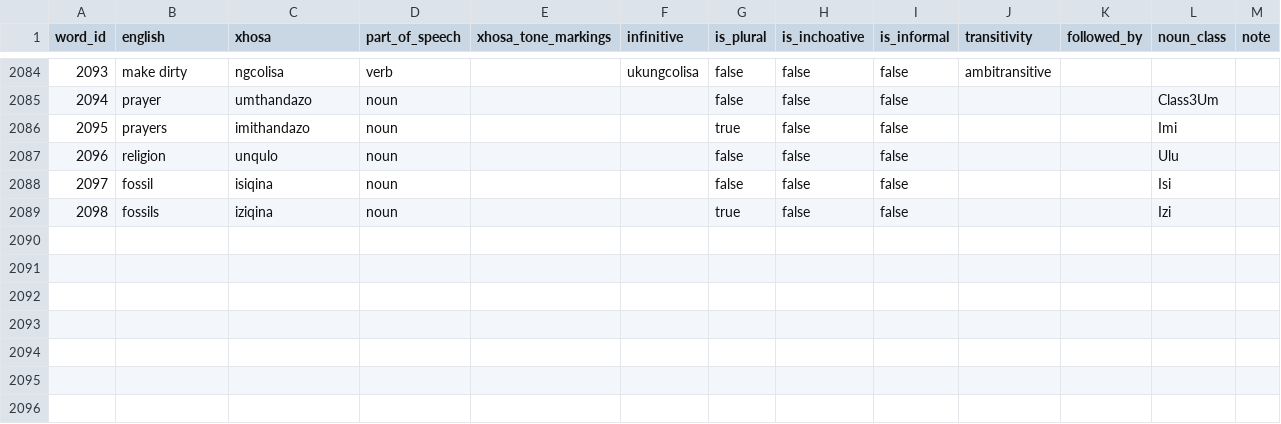
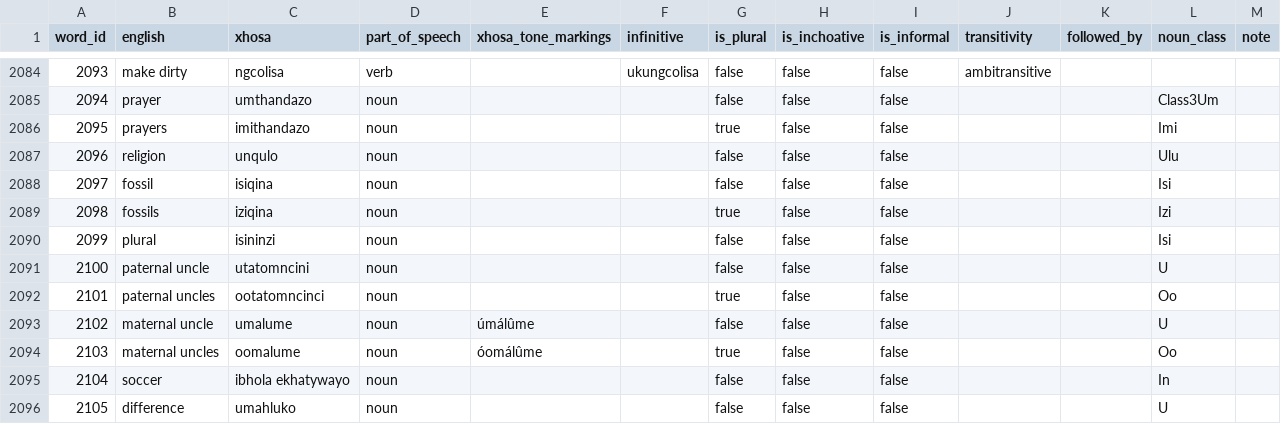
Before and after one commit to IsiXhosa-click/database, a CSV file: words.csv, drawn as a sheet; only a part is shown, gaps mark what is left out; the diff names each change by its address in the sheet, - before the commit and + after, or states it on an @@ line.

Commit message:
Daily backup for 2024-10-08 > > on-behalf-of: @IsiXhosa-click <restiosondev@gmail.com>

```diff
--- a/words.csv
+++ b/words.csv
+row 2090: 2099 | plural | isininzi | noun |  |  | false | false | false |  |  | Isi
+row 2091: 2100 | paternal uncle | utatomncini | noun |  |  | false | false | false |  |  | U
+row 2092: 2101 | paternal uncles | ootatomncinci | noun |  |  | true | false | false |  |  | Oo
+row 2093: 2102 | maternal uncle | umalume | noun | úmálûme |  | false | false | false |  |  | U
+row 2094: 2103 | maternal uncles | oomalume | noun | óomálûme |  | true | false | false |  |  | Oo
+row 2095: 2104 | soccer | ibhola ekhatywayo | noun |  |  | false | false | false |  |  | In
+row 2096: 2105 | difference | umahluko | noun |  |  | false | false | false |  |  | U
```
Also changed, not shown: linked_words.csv, user_attributions.csv.
